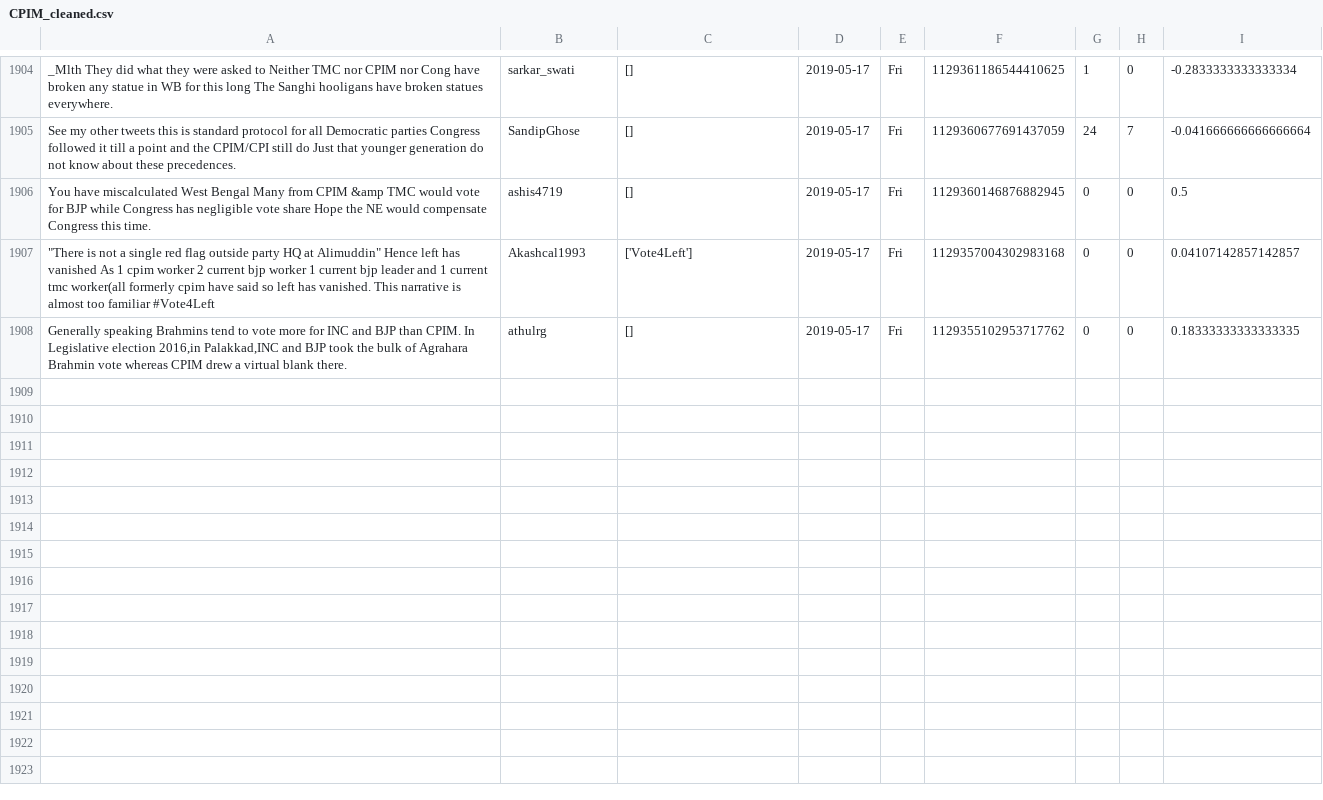
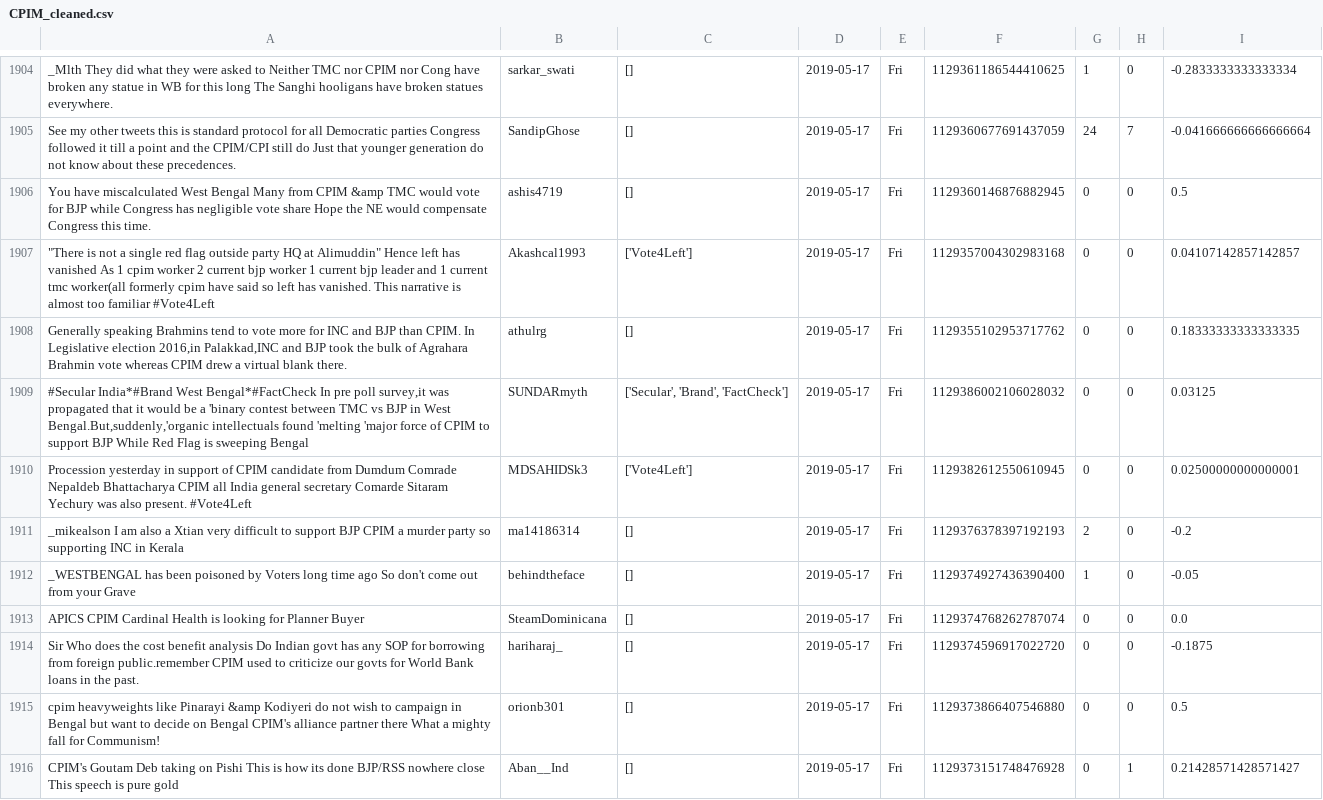
Before and after one commit to itsDevhere/DataRepo, a CSV file: CPIM_cleaned.csv, drawn as a sheet; only a part is shown, gaps mark what is left out; the diff names each change by its address in the sheet, - before the commit and + after, or states it on an @@ line.

```diff
--- a/CPIM_cleaned.csv
+++ b/CPIM_cleaned.csv
+row 1909: #Secular India*#Brand West Bengal*#FactCheck In pre poll survey,it was propagated that it would be a 'binary contest between TMC vs BJP in West Bengal.But,suddenly,'organic intellectuals found 'melting 'major force of CPIM to support BJP While Red Flag is sweeping Bengal | SUNDARmyth | ['Secular', 'Brand', 'FactCheck'] | 2019-05-17 | Fri | 1129386002106028032 | 0 | 0 | 0.03125
+row 1910: Procession yesterday in support of CPIM candidate from Dumdum Comrade Nepaldeb Bhattacharya CPIM all India general secretary Comarde Sitaram Yechury was also present. #Vote4Left | MDSAHIDSk3 | ['Vote4Left'] | 2019-05-17 | Fri | 1129382612550610945 | 0 | 0 | 0.02500000000000001
+row 1911: _mikealson I am also a Xtian very difficult to support BJP CPIM a murder party so supporting INC in Kerala | ma14186314 | [] | 2019-05-17 | Fri | 1129376378397192193 | 2 | 0 | -0.2
+row 1912: _WESTBENGAL has been poisoned by Voters long time ago So don't come out from your Grave | behindtheface | [] | 2019-05-17 | Fri | 1129374927436390400 | 1 | 0 | -0.05
+row 1913: APICS CPIM Cardinal Health is looking for Planner Buyer | SteamDominicana | [] | 2019-05-17 | Fri | 1129374768262787074 | 0 | 0 | 0.0
+row 1914: Sir Who does the cost benefit analysis Do Indian govt has any SOP for borrowing from foreign public.remember CPIM used to criticize our govts for World Bank loans in the past. | hariharaj_ | [] | 2019-05-17 | Fri | 1129374596917022720 | 0 | 0 | -0.1875
+row 1915: cpim heavyweights like Pinarayi &amp Kodiyeri do not wish to campaign in Bengal but want to decide on Bengal CPIM's alliance partner there What a mighty fall for Communism! | orionb301 | [] | 2019-05-17 | Fri | 1129373866407546880 | 0 | 0 | 0.5
+row 1916: CPIM's Goutam Deb taking on Pishi This is how its done BJP/RSS nowhere close This speech is pure gold | Aban__Ind | [] | 2019-05-17 | Fri | 1129373151748476928 | 0 | 1 | 0.21428571428571427
```
Also changed, not shown: RJD_cleaned.csv, Samajwadi_cleaned.csv, 2 other files.
